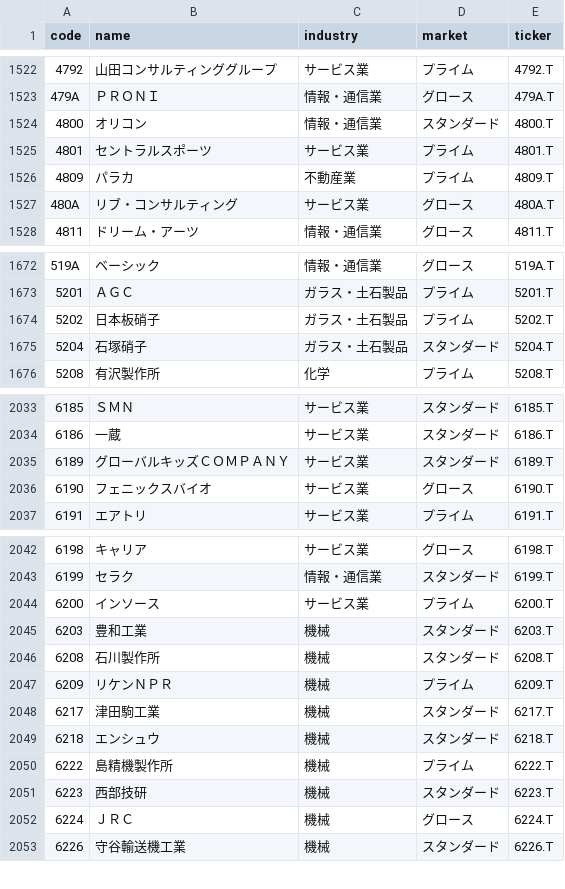
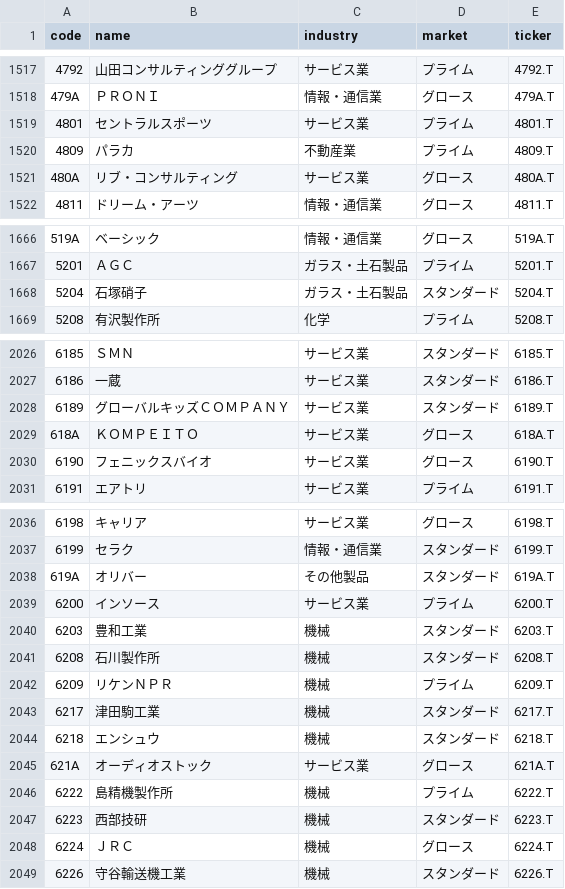
Before and after one commit to hzhipeng840-prog/jp100_momentum_system, a CSV file: data/processed/jpx_universe.csv, drawn as a sheet; only a part is shown, gaps mark what is left out; the diff covers the shown part only.

```diff
--- a/data/processed/jpx_universe.csv
+++ b/data/processed/jpx_universe.csv
@@ -1523,3 +1518,2 @@
 479A,ＰＲＯＮＩ,情報・通信業,グロース,479A.T
-4800,オリコン,情報・通信業,スタンダード,4800.T
 4801,セントラルスポーツ,サービス業,プライム,4801.T
@@ -1673,3 +1667,2 @@
 5201,ＡＧＣ,ガラス・土石製品,プライム,5201.T
-5202,日本板硝子,ガラス・土石製品,プライム,5202.T
 5204,石塚硝子,ガラス・土石製品,スタンダード,5204.T
@@ -2035,2 +2028,3 @@
 6189,グローバルキッズＣＯＭＰＡＮＹ,サービス業,スタンダード,6189.T
+618A,ＫＯＭＰＥＩＴＯ,サービス業,グロース,618A.T
 6190,フェニックスバイオ,サービス業,グロース,6190.T
@@ -2043,2 +2037,3 @@
 6199,セラク,情報・通信業,スタンダード,6199.T
+619A,オリバー,その他製品,スタンダード,619A.T
 6200,インソース,サービス業,プライム,6200.T
@@ -2049,2 +2044,3 @@
 6218,エンシュウ,機械,スタンダード,6218.T
+621A,オーディオストック,サービス業,グロース,621A.T
 6222,島精機製作所,機械,プライム,6222.T
```
Also changed, not shown: 6 added rows, 12 removed rows and 8 edited cells elsewhere in this file, data/history/daily_picks_history.csv, data/history/market_environment.csv, 53 other files.
